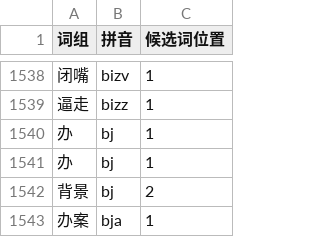
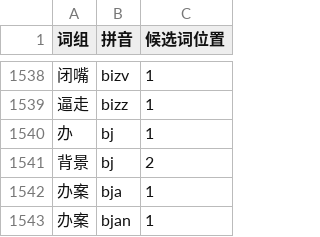
Before and after one commit to mruru/xhup, a CSV file: 小鹤音形自用.csv, drawn as a sheet; only a part is shown, gaps mark what is left out; the shorter side is filled out with more unchanged rows; the diff names each change by its address in the sheet, - before the commit and + after, or states it on an @@ line.

```diff
--- a/小鹤音形自用.csv
+++ b/小鹤音形自用.csv
-row 1541: 办 | bj | 1
```
Also changed, not shown: 小鹤音形单字.csv, 小鹤音形基础.csv, 3 other files.
